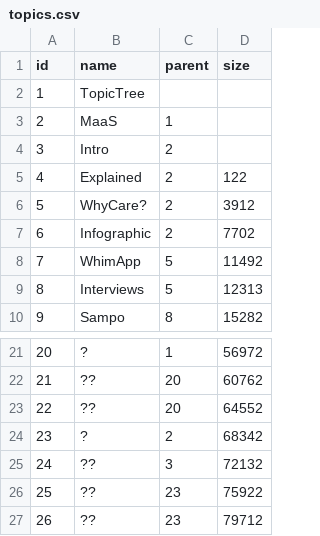
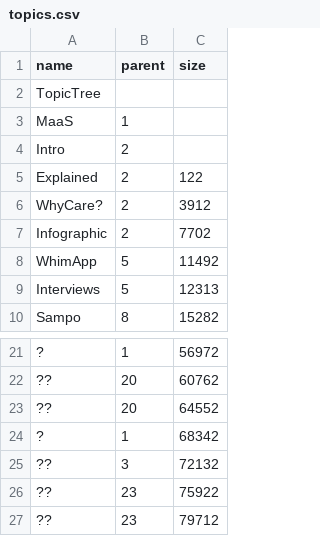
Before and after one commit to chrvt/VEGA_gh, a CSV file: projects/CC_topic_tree/data/topics.csv, drawn as a sheet; only a part is shown, gaps mark what is left out; removed rows and columns are numbered as before the commit, all else as after; the diff names each change by its address in the sheet, - before the commit and + after, or states it on an @@ line.

Commit message:
delet column

```diff
--- a/projects/CC_topic_tree/data/topics.csv
+++ b/projects/CC_topic_tree/data/topics.csv
-column A (id), rows 2-10: 1 | 2 | 3 | 4 | 5 | 6 | 7 | 8 | 9; rows 21-27: 20 | 21 | 22 | 23 | 24 | 25 | 26
-B24 (parent): 2
+B24 (parent): 1
```
